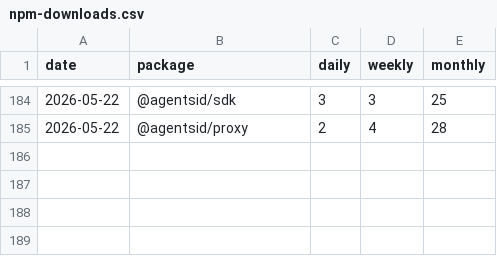
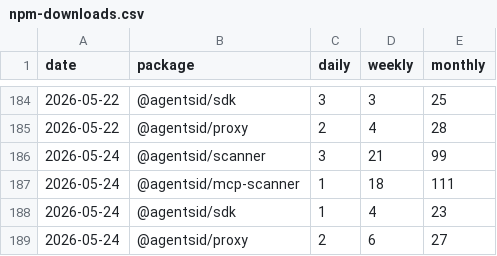
Before and after one commit to AgentsID-dev/agentsid, a CSV file: metrics/npm-downloads.csv, drawn as a sheet; only a part is shown, gaps mark what is left out.

Commit message:
metrics: npm downloads 7/day — 2026-05-24

```diff
--- a/metrics/npm-downloads.csv
+++ b/metrics/npm-downloads.csv
@@ -185 +185,5 @@ date,package,daily,weekly,monthly
 2026-05-22,@agentsid/proxy,2,4,28
+2026-05-24,@agentsid/scanner,3,21,99
+2026-05-24,@agentsid/mcp-scanner,1,18,111
+2026-05-24,@agentsid/sdk,1,4,23
+2026-05-24,@agentsid/proxy,2,6,27
```
Also changed, not shown: 1 other file.
